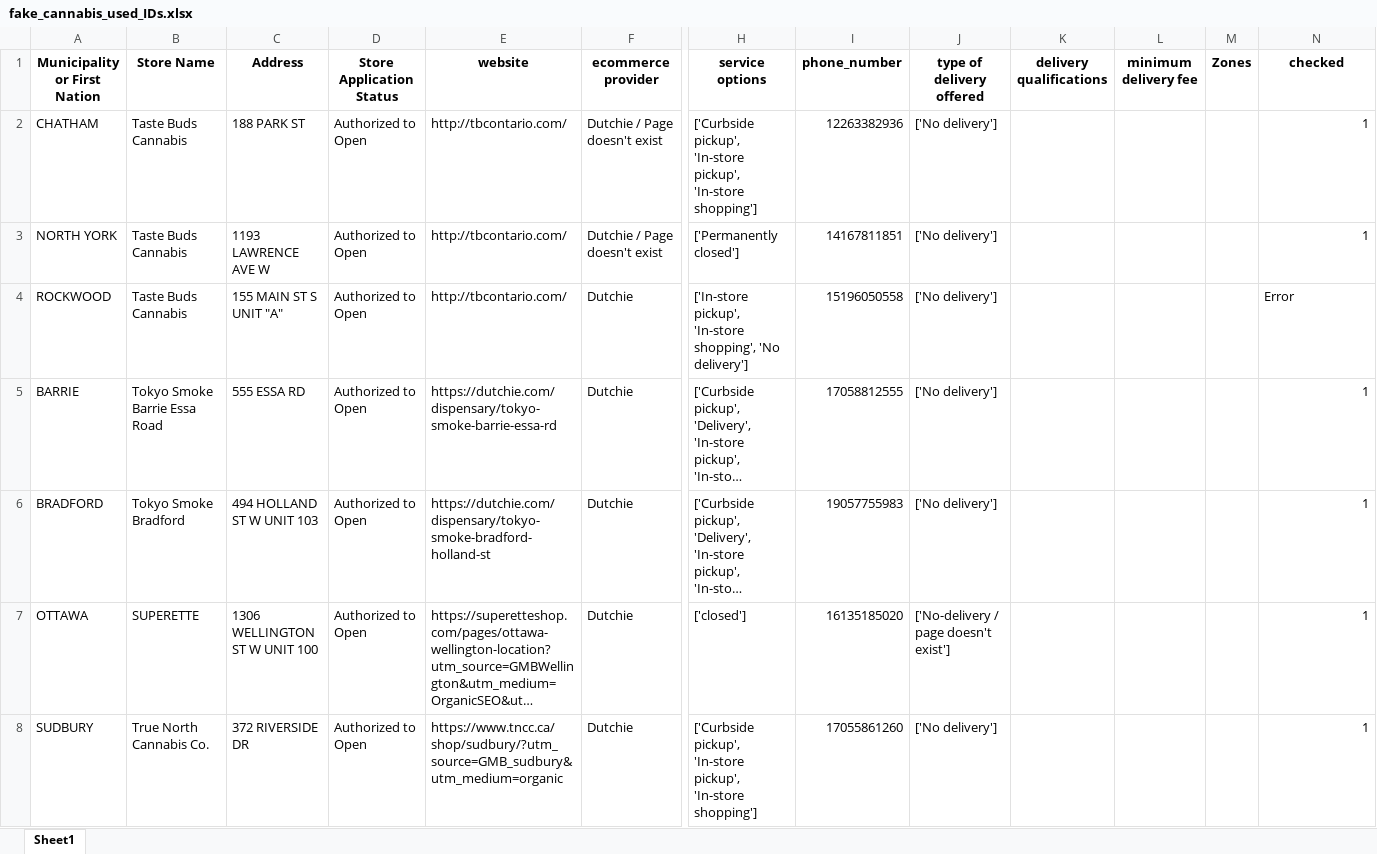
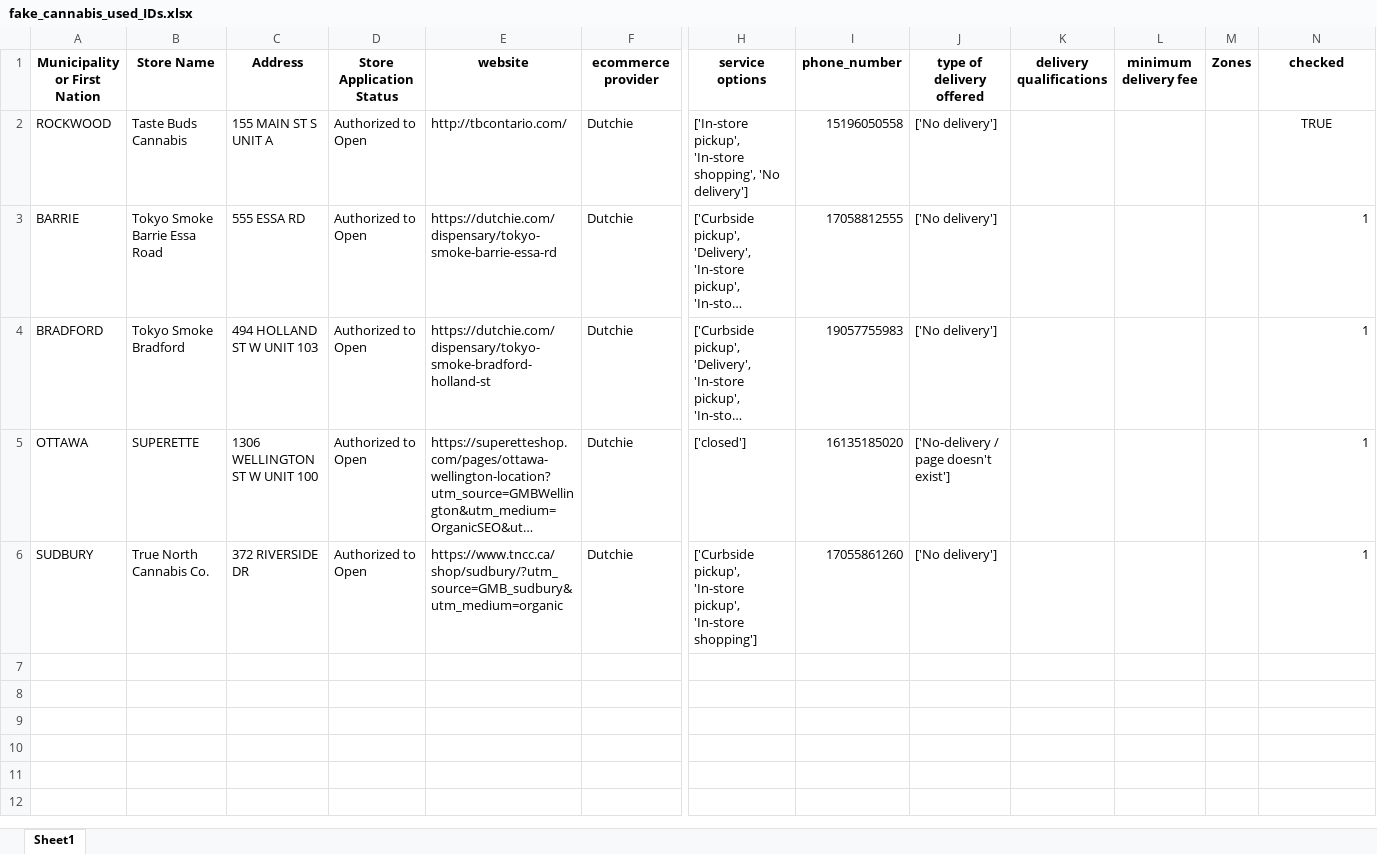
Before and after one commit to lyovaparsyan94/cannabis-shops-scraping, an Excel workbook: platform_scrapper/data/fake_cannabis_used_IDs.xlsx, sheet Sheet1, drawn as a sheet; only a part is shown, gaps mark what is left out; long unchanged cells end in …; values as stored, in another font and other column widths than the file's, no borders; removed rows and columns are numbered as before the commit, all else as after; rows hold the shown columns only; the diff names each change by its address in the sheet, - before the commit and + after, or states it on an @@ line.

```diff
--- a/platform_scrapper/data/fake_cannabis_used_IDs.xlsx (sheet Sheet1)
+++ b/platform_scrapper/data/fake_cannabis_used_IDs.xlsx (sheet Sheet1)
-row 2: CHATHAM | Taste Buds Cannabis | 188 PARK ST | Authorized to Open | http://tbcontario.com/ | Dutchie / Page doesn't exist | ['Curbside pickup', 'In-store pickup', 'In-store shopping'] | 12263382936 | ['No delivery'] |  |  |  | 1
-row 3: NORTH YORK | Taste Buds Cannabis | 1193 LAWRENCE AVE W | Authorized to Open | http://tbcontario.com/ | Dutchie / Page doesn't exist | ['Permanently closed'] | 14167811851 | ['No delivery'] |  |  |  | 1
-C2 (Address): 155 MAIN ST S UNIT "A"
+C2 (Address): 155 MAIN ST S UNIT A
-N2 (checked): Error
+N2 (checked): TRUE
-N2 alignment: left
+N2 alignment: center
```
Also changed, not shown: platform_scrapper/CANNABIS_RESULTS/found_IDs.xlsx, platform_scrapper/data/cannabis_used_IDs.xlsx, 3 other files.
